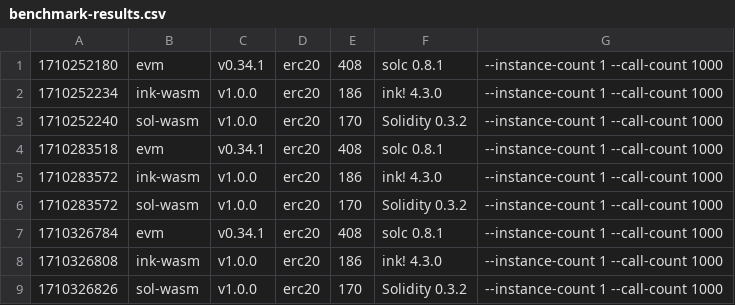
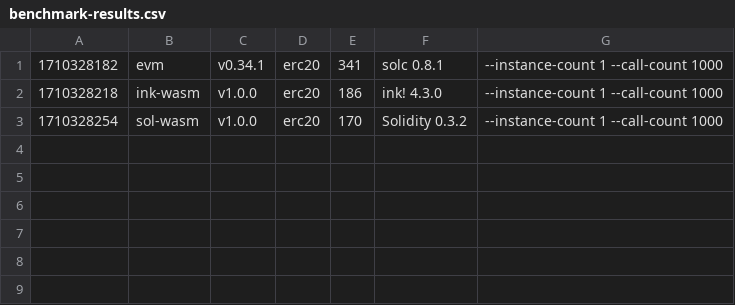
Before and after one commit to smiasojed/smart-bench, a CSV file: benchmark-results.csv, drawn as a sheet.

```diff
--- a/benchmark-results.csv
+++ b/benchmark-results.csv
@@ -1,9 +1,3 @@
-1710252180, evm, v0.34.1, erc20, 408, solc 0.8.1, --instance-count 1 --call-count 1000
-1710252234, ink-wasm, v1.0.0, erc20, 186, ink! 4.3.0, --instance-count 1 --call-count 1000
-1710252240, sol-wasm, v1.0.0, erc20, 170, Solidity 0.3.2, --instance-count 1 --call-count 1000
-1710283518, evm, v0.34.1, erc20, 408, solc 0.8.1, --instance-count 1 --call-count 1000
-1710283572, ink-wasm, v1.0.0, erc20, 186, ink! 4.3.0, --instance-count 1 --call-count 1000
-1710283572, sol-wasm, v1.0.0, erc20, 170, Solidity 0.3.2, --instance-count 1 --call-count 1000
-1710326784, evm, v0.34.1, erc20, 408, solc 0.8.1, --instance-count 1 --call-count 1000
-1710326808, ink-wasm, v1.0.0, erc20, 186, ink! 4.3.0, --instance-count 1 --call-count 1000
-1710326826, sol-wasm, v1.0.0, erc20, 170, Solidity 0.3.2, --instance-count 1 --call-count 1000
+1710328182, evm, v0.34.1, erc20, 341, solc 0.8.1, --instance-count 1 --call-count 1000
+1710328218, ink-wasm, v1.0.0, erc20, 186, ink! 4.3.0, --instance-count 1 --call-count 1000
+1710328254, sol-wasm, v1.0.0, erc20, 170, Solidity 0.3.2, --instance-count 1 --call-count 1000
```
Also changed, not shown: 1 other file.
